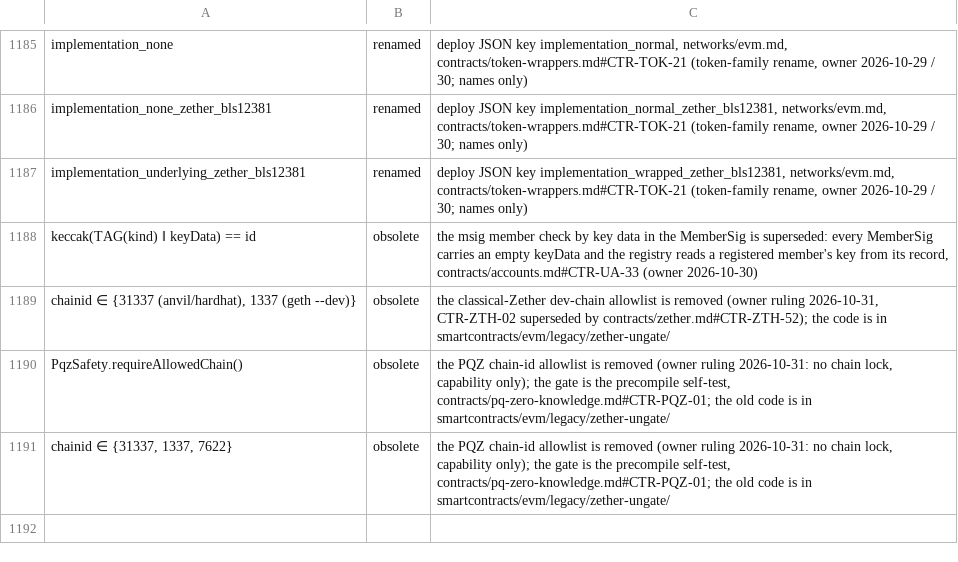
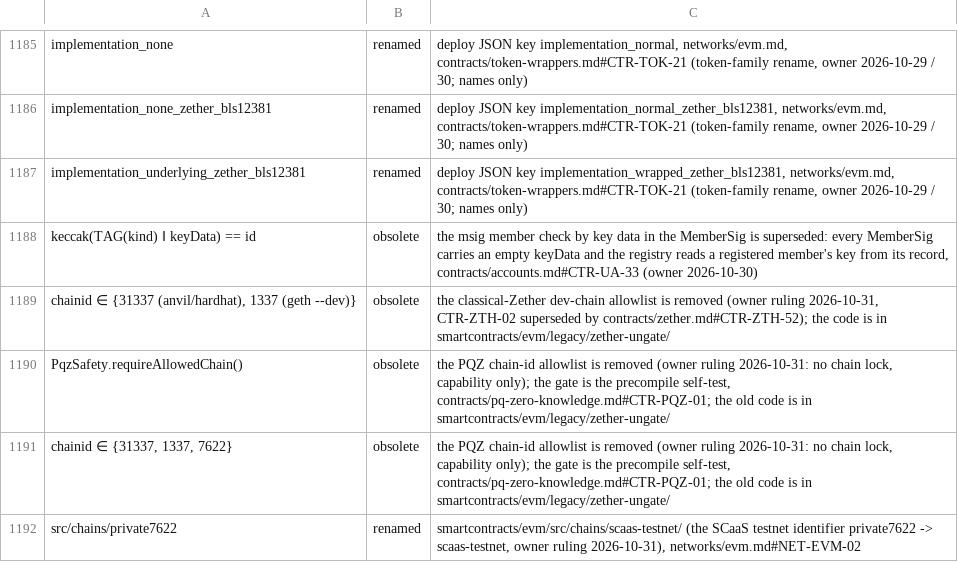
Before and after one commit to dinhduongha/scaas, a TSV file: docs/history/dropped-artifacts.tsv, drawn as a sheet; only a part is shown, gaps mark what is left out.

```diff
--- a/docs/history/dropped-artifacts.tsv
+++ b/docs/history/dropped-artifacts.tsv
@@ -1191 +1191,2 @@ PqzSafety.requireAllowedChain()	obsolete	the PQZ chain-id allowlist is removed (
 chainid ∈ {31337, 1337, 7622}	obsolete	the PQZ chain-id allowlist is removed (owner ruling 2026-10-31: no chain lock, capability only); the gate is the precompile self-test, contracts/pq-zero-knowledge.md#CTR-PQZ-01; the old code is in smartcontracts/evm/legacy/zether-ungate/
+src/chains/private7622	renamed	smartcontracts/evm/src/chains/scaas-testnet/ (the SCaaS testnet identifier private7622 -> scaas-testnet, owner ruling 2026-10-31), networks/evm.md#NET-EVM-02
```
Also changed, not shown: 19 other files.
